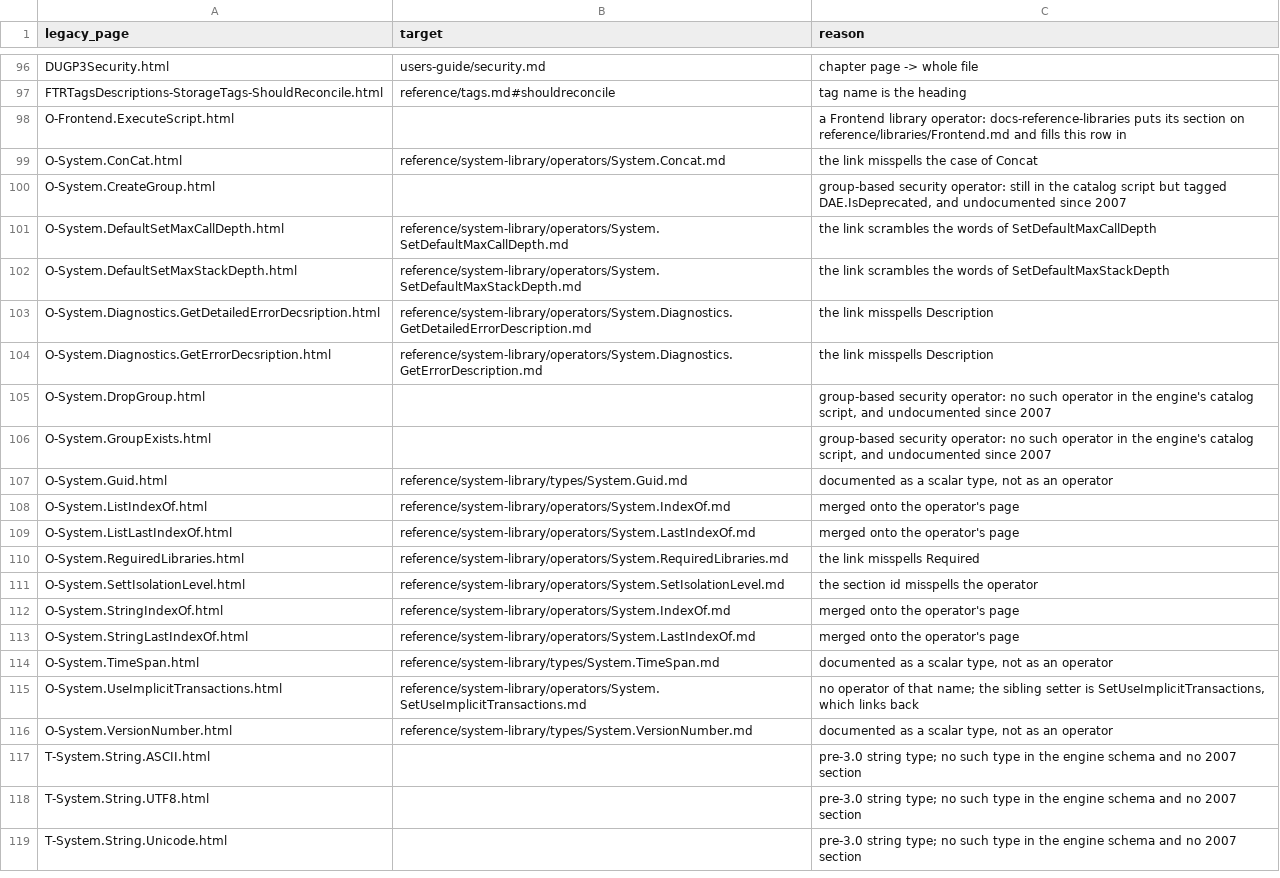
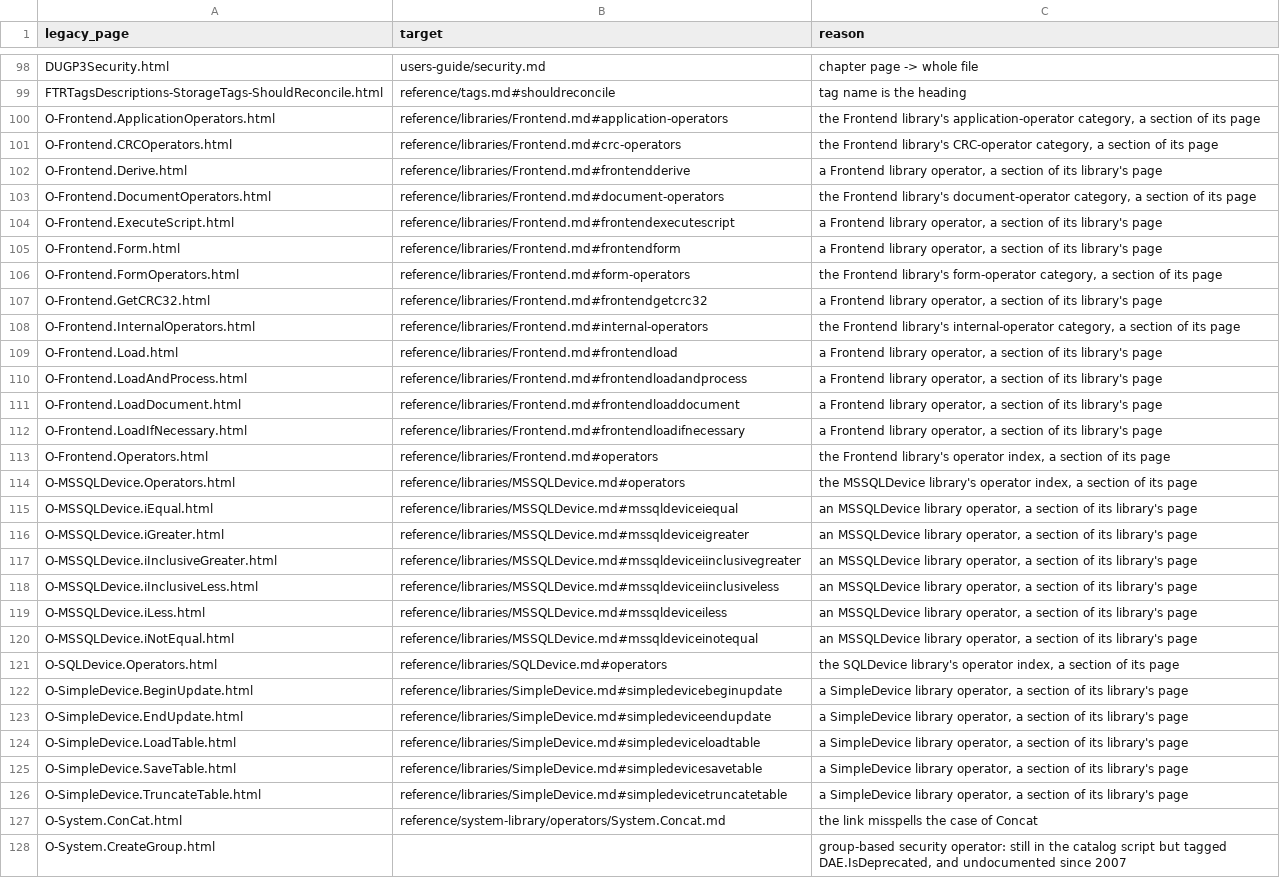
Before and after one commit to dataphor/Dataphor, a TSV file: tools/docs-convert/reference-links.tsv, drawn as a sheet; only a part is shown, gaps mark what is left out; the shorter side is filled out with more unchanged rows; the diff covers the shown part only.

Commit message:
ticket(implement): docs-reference-libraries

```diff
--- a/tools/docs-convert/reference-links.tsv
+++ b/tools/docs-convert/reference-links.tsv
@@ -97,3 +99,29 @@ DUGP3Security.html	users-guide/security.md	chapter page -> whole file
 FTRTagsDescriptions-StorageTags-ShouldReconcile.html	reference/tags.md#shouldreconcile	tag name is the heading
-O-Frontend.ExecuteScript.html		a Frontend library operator: docs-reference-libraries puts its section on reference/libraries/Frontend.md and fills this row in
+O-Frontend.ApplicationOperators.html	reference/libraries/Frontend.md#application-operators	the Frontend library's application-operator category, a section of its page
+O-Frontend.CRCOperators.html	reference/libraries/Frontend.md#crc-operators	the Frontend library's CRC-operator category, a section of its page
+O-Frontend.Derive.html	reference/libraries/Frontend.md#frontendderive	a Frontend library operator, a section of its library's page
+O-Frontend.DocumentOperators.html	reference/libraries/Frontend.md#document-operators	the Frontend library's document-operator category, a section of its page
+O-Frontend.ExecuteScript.html	reference/libraries/Frontend.md#frontendexecutescript	a Frontend library operator, a section of its library's page
+O-Frontend.Form.html	reference/libraries/Frontend.md#frontendform	a Frontend library operator, a section of its library's page
+O-Frontend.FormOperators.html	reference/libraries/Frontend.md#form-operators	the Frontend library's form-operator category, a section of its page
+O-Frontend.GetCRC32.html	reference/libraries/Frontend.md#frontendgetcrc32	a Frontend library operator, a section of its library's page
+O-Frontend.InternalOperators.html	reference/libraries/Frontend.md#internal-operators	the Frontend library's internal-operator category, a section of its page
+O-Frontend.Load.html	reference/libraries/Frontend.md#frontendload	a Frontend library operator, a section of its library's page
+O-Frontend.LoadAndProcess.html	reference/libraries/Frontend.md#frontendloadandprocess	a Frontend library operator, a section of its library's page
+O-Frontend.LoadDocument.html	reference/libraries/Frontend.md#frontendloaddocument	a Frontend library operator, a section of its library's page
+O-Frontend.LoadIfNecessary.html	reference/libraries/Frontend.md#frontendloadifnecessary	a Frontend library operator, a section of its library's page
+O-Frontend.Operators.html	reference/libraries/Frontend.md#operators	the Frontend library's operator index, a section of its page
+O-MSSQLDevice.Operators.html	reference/libraries/MSSQLDevice.md#operators	the MSSQLDevice library's operator index, a section of its page
+O-MSSQLDevice.iEqual.html	reference/libraries/MSSQLDevice.md#mssqldeviceiequal	an MSSQLDevice library operator, a section of its library's page
+O-MSSQLDevice.iGreater.html	reference/libraries/MSSQLDevice.md#mssqldeviceigreater	an MSSQLDevice library operator, a section of its library's page
+O-MSSQLDevice.iInclusiveGreater.html	reference/libraries/MSSQLDevice.md#mssqldeviceiinclusivegreater	an MSSQLDevice library operator, a section of its library's page
+O-MSSQLDevice.iInclusiveLess.html	reference/libraries/MSSQLDevice.md#mssqldeviceiinclusiveless	an MSSQLDevice library operator, a section of its library's page
+O-MSSQLDevice.iLess.html	reference/libraries/MSSQLDevice.md#mssqldeviceiless	an MSSQLDevice library operator, a section of its library's page
+O-MSSQLDevice.iNotEqual.html	reference/libraries/MSSQLDevice.md#mssqldeviceinotequal	an MSSQLDevice library operator, a section of its library's page
+O-SQLDevice.Operators.html	reference/libraries/SQLDevice.md#operators	the SQLDevice library's operator index, a section of its page
+O-SimpleDevice.BeginUpdate.html	reference/libraries/SimpleDevice.md#simpledevicebeginupdate	a SimpleDevice library operator, a section of its library's page
+O-SimpleDevice.EndUpdate.html	reference/libraries/SimpleDevice.md#simpledeviceendupdate	a SimpleDevice library operator, a section of its library's page
+O-SimpleDevice.LoadTable.html	reference/libraries/SimpleDevice.md#simpledeviceloadtable	a SimpleDevice library operator, a section of its library's page
+O-SimpleDevice.SaveTable.html	reference/libraries/SimpleDevice.md#simpledevicesavetable	a SimpleDevice library operator, a section of its library's page
+O-SimpleDevice.TruncateTable.html	reference/libraries/SimpleDevice.md#simpledevicetruncatetable	a SimpleDevice library operator, a section of its library's page
 O-System.ConCat.html	reference/system-library/operators/System.Concat.md	the link misspells the case of Concat
```
Also changed, not shown: 6 added rows and 5 edited cells elsewhere in this file, 33 other files.
